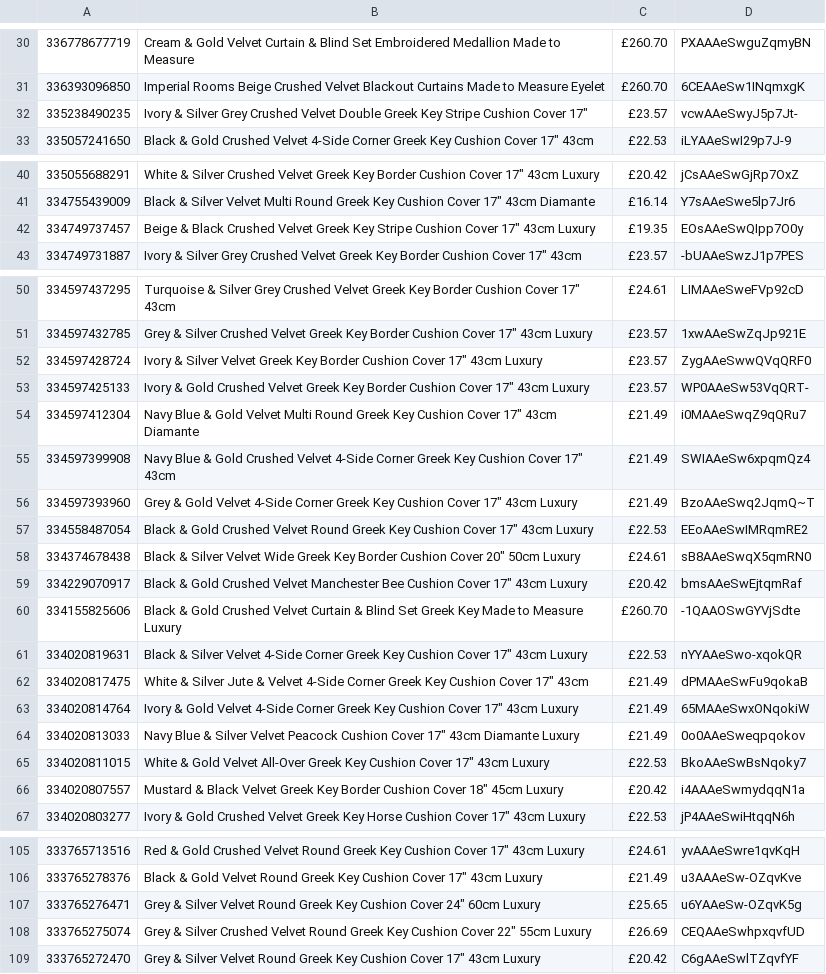
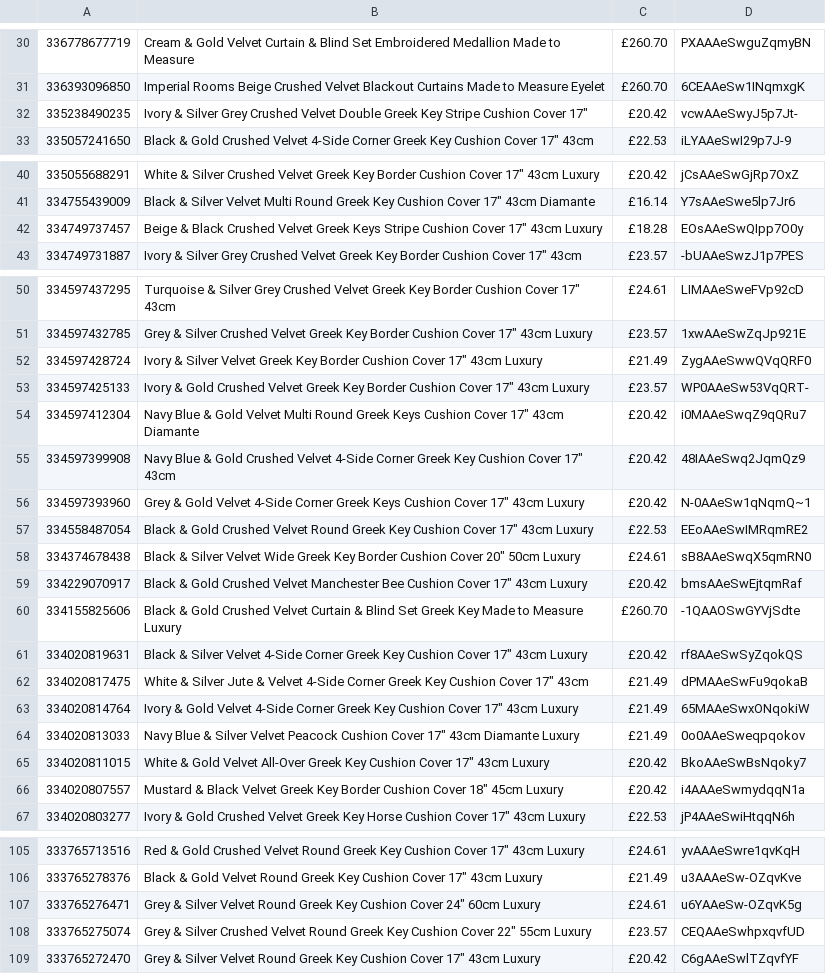
Before and after one commit to alfarash/alfarash-site, a TSV file: data/live.tsv, drawn as a sheet; only a part is shown, gaps mark what is left out; the diff covers the shown part only.

```diff
--- a/data/live.tsv
+++ b/data/live.tsv
@@ -31,3 +31,3 @@
 336393096850	Imperial Rooms Beige Crushed Velvet Blackout Curtains Made to Measure Eyelet	£260.70	6CEAAeSw1INqmxgK
-335238490235	Ivory & Silver Grey Crushed Velvet Double Greek Key Stripe Cushion Cover 17"	£23.57	vcwAAeSwyJ5p7Jt-
+335238490235	Ivory & Silver Grey Crushed Velvet Double Greek Key Stripe Cushion Cover 17"	£20.42	vcwAAeSwyJ5p7Jt-
 335057241650	Black & Gold Crushed Velvet 4-Side Corner Greek Key Cushion Cover 17" 43cm	£22.53	iLYAAeSwI29p7J-9
@@ -41,3 +41,3 @@
 334755439009	Black & Silver Velvet Multi Round Greek Key Cushion Cover 17" 43cm Diamante	£16.14	Y7sAAeSwe5lp7Jr6
-334749737457	Beige & Black Crushed Velvet Greek Key Stripe Cushion Cover 17" 43cm Luxury	£19.35	EOsAAeSwQIpp7O0y
+334749737457	Beige & Black Crushed Velvet Greek Keys Stripe Cushion Cover 17" 43cm Luxury	£18.28	EOsAAeSwQIpp7O0y
 334749731887	Ivory & Silver Grey Crushed Velvet Greek Key Border Cushion Cover 17" 43cm	£23.57	-bUAAeSwzJ1p7PES
@@ -51,7 +51,7 @@
 334597432785	Grey & Silver Crushed Velvet Greek Key Border Cushion Cover 17" 43cm Luxury	£23.57	1xwAAeSwZqJp921E
-334597428724	Ivory & Silver Velvet Greek Key Border Cushion Cover 17" 43cm Luxury	£23.57	ZygAAeSwwQVqQRF0
+334597428724	Ivory & Silver Velvet Greek Key Border Cushion Cover 17" 43cm Luxury	£21.49	ZygAAeSwwQVqQRF0
 334597425133	Ivory & Gold Crushed Velvet Greek Key Border Cushion Cover 17" 43cm Luxury	£23.57	WP0AAeSw53VqQRT-
-334597412304	Navy Blue & Gold Velvet Multi Round Greek Key Cushion Cover 17" 43cm Diamante	£21.49	i0MAAeSwqZ9qQRu7
-334597399908	Navy Blue & Gold Crushed Velvet 4-Side Corner Greek Key Cushion Cover 17" 43cm	£21.49	SWIAAeSw6xpqmQz4
-334597393960	Grey & Gold Velvet 4-Side Corner Greek Key Cushion Cover 17" 43cm Luxury	£21.49	BzoAAeSwq2JqmQ~T
+334597412304	Navy Blue & Gold Velvet Multi Round Greek Keys Cushion Cover 17" 43cm Diamante	£20.42	i0MAAeSwqZ9qQRu7
+334597399908	Navy Blue & Gold Crushed Velvet 4-Side Corner Greek Key Cushion Cover 17" 43cm	£20.42	48IAAeSwq2JqmQz9
+334597393960	Grey & Gold Velvet 4-Side Corner Greek Keys Cushion Cover 17" 43cm Luxury	£20.42	N-0AAeSw1qNqmQ~1
 334558487054	Black & Gold Crushed Velvet Round Greek Key Cushion Cover 17" 43cm Luxury	£22.53	EEoAAeSwIMRqmRE2
@@ -60,3 +60,3 @@
 334155825606	Black & Gold Crushed Velvet Curtain & Blind Set Greek Key Made to Measure Luxury	£260.70	-1QAAOSwGYVjSdte
-334020819631	Black & Silver Velvet 4-Side Corner Greek Key Cushion Cover 17" 43cm Luxury	£22.53	nYYAAeSwo-xqokQR
+334020819631	Black & Silver Velvet 4-Side Corner Greek Key Cushion Cover 17" 43cm Luxury	£20.42	rf8AAeSwSyZqokQS
 334020817475	White & Silver Jute & Velvet 4-Side Corner Greek Key Cushion Cover 17" 43cm	£21.49	dPMAAeSwFu9qokaB
@@ -64,3 +64,3 @@
 334020813033	Navy Blue & Silver Velvet Peacock Cushion Cover 17" 43cm Diamante Luxury	£21.49	0o0AAeSweqpqokov
-334020811015	White & Gold Velvet All-Over Greek Key Cushion Cover 17" 43cm Luxury	£22.53	BkoAAeSwBsNqoky7
+334020811015	White & Gold Velvet All-Over Greek Key Cushion Cover 17" 43cm Luxury	£20.42	BkoAAeSwBsNqoky7
 334020807557	Mustard & Black Velvet Greek Key Border Cushion Cover 18" 45cm Luxury	£20.42	i4AAAeSwmydqqN1a
@@ -106,4 +106,4 @@
 333765278376	Black & Gold Velvet Round Greek Key Cushion Cover 17" 43cm Luxury	£21.49	u3AAAeSw-OZqvKve
-333765276471	Grey & Silver Velvet Round Greek Key Cushion Cover 24" 60cm Luxury	£25.65	u6YAAeSw-OZqvK5g
-333765275074	Grey & Silver Crushed Velvet Round Greek Key Cushion Cover 22" 55cm Luxury	£26.69	CEQAAeSwhpxqvfUD
+333765276471	Grey & Silver Velvet Round Greek Key Cushion Cover 24" 60cm Luxury	£24.61	u6YAAeSw-OZqvK5g
+333765275074	Grey & Silver Crushed Velvet Round Greek Key Cushion Cover 22" 55cm Luxury	£23.57	CEQAAeSwhpxqvfUD
 333765272470	Grey & Silver Velvet Round Greek Key Cushion Cover 17" 43cm Luxury	£20.42	C6gAAeSwlTZqvfYF
```
Also changed, not shown: 1 added row and 17 edited cells elsewhere in this file.
